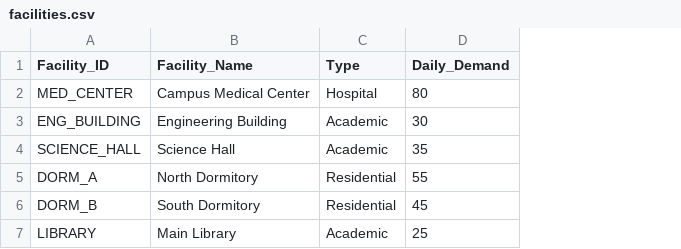
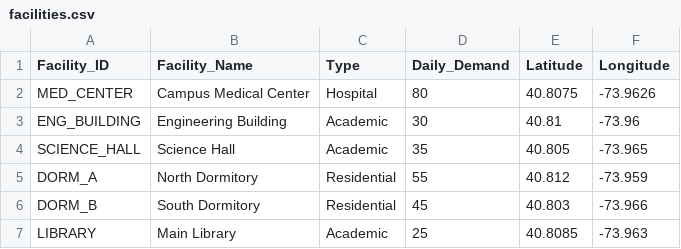
Before and after one commit to AkshayAJoseph/Campus-Logistics-Optimization, a CSV file: data/facilities.csv, drawn as a sheet; the diff names each change by its address in the sheet, - before the commit and + after, or states it on an @@ line.

```diff
--- a/data/facilities.csv
+++ b/data/facilities.csv
+column E (Latitude), rows 2-7: 40.8075 | 40.81 | 40.805 | 40.812 | 40.803 | 40.8085
+column F (Longitude), rows 2-7: -73.9626 | -73.96 | -73.965 | -73.959 | -73.966 | -73.963
```
Also changed, not shown: data/warehouses.csv, 2 other files.
